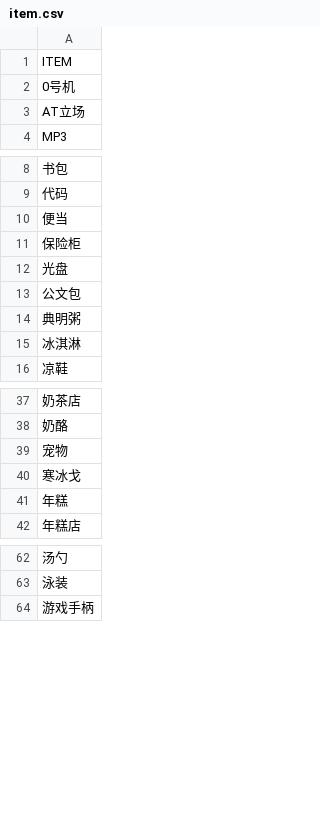
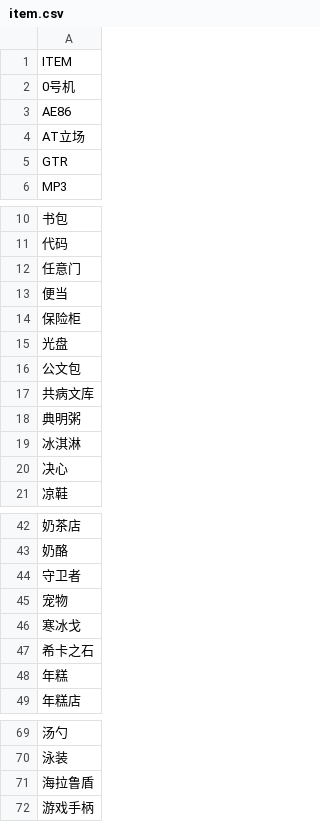
Before and after one commit to OlafZhang/generate_anime_name_combination, a CSV file: item.csv, drawn as a sheet; only a part is shown, gaps mark what is left out; the diff covers the shown part only.

Commit message:
Update item.csv

```diff
--- a/item.csv
+++ b/item.csv
@@ -2,3 +2,5 @@
 "0号机"
+"AE86"
 "AT立场"
+"GTR"
 "MP3"
@@ -9,2 +11,3 @@
 "代码"
+"任意门"
 "便当"
@@ -13,4 +16,6 @@
 "公文包"
+"共病文库"
 "典明粥"
 "冰淇淋"
+"决心"
 "凉鞋"
@@ -38,4 +43,6 @@
 "奶酪"
+"守卫者"
 "宠物"
 "寒冰戈"
+"希卡之石"
 "年糕"
@@ -63,2 +70,3 @@
 "泳装"
+"海拉鲁盾"
 "游戏手柄"
```
Also changed, not shown: 3 added rows elsewhere in this file.
